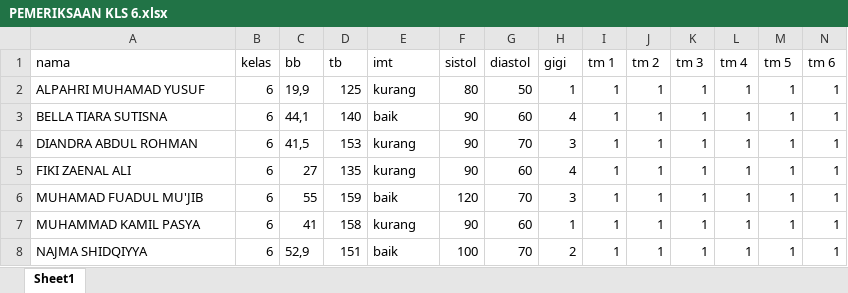
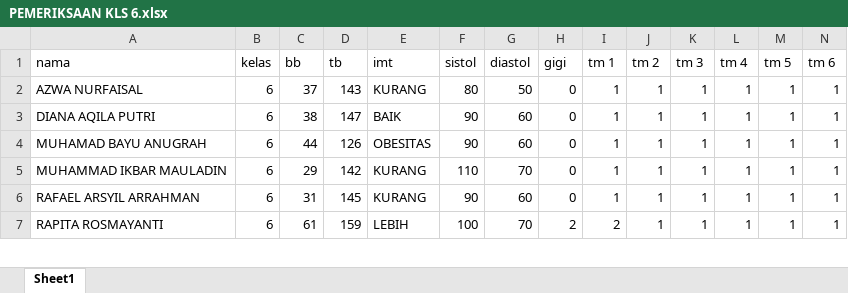
Before and after one commit to alvyfz/automation-ckg, an Excel workbook: PEMERIKSAAN KLS 6.xlsx, sheet Sheet1, drawn as a sheet; only a part is shown; values as stored, in another font and other column widths than the file's, no borders; removed rows and columns are numbered as before the commit, all else as after; rows hold the shown columns only; the diff covers the shown part only; the diff names each change by its address in the sheet, - before the commit and + after, or states it on an @@ line.

```diff
--- a/PEMERIKSAAN KLS 6.xlsx (sheet Sheet1)
+++ b/PEMERIKSAAN KLS 6.xlsx (sheet Sheet1)
-A2 (nama): ALPAHRI MUHAMAD YUSUF
+A2 (nama): AZWA NURFAISAL
-C2 (bb): 19,9
+C2 (bb): 37
-D2 (tb): 125
+D2 (tb): 143
-E2 (imt): kurang
+E2 (imt): KURANG
-H2 (gigi): 1
+H2 (gigi): 0
-A3 (nama): BELLA TIARA SUTISNA
+A3 (nama): DIANA AQILA PUTRI
-C3 (bb): 44,1
+C3 (bb): 38
-D3 (tb): 140
+D3 (tb): 147
-E3 (imt): baik
+E3 (imt): BAIK
-H3 (gigi): 4
+H3 (gigi): 0
-row 4: DIANDRA ABDUL ROHMAN | 6 | 41,5 | 153 | kurang | 90 | 70 | 3 | 1 | 1 | 1 | 1 | 1 | 1
-A4 (nama): FIKI ZAENAL ALI
+A4 (nama): MUHAMAD BAYU ANUGRAH
-C4 (bb): 27
+C4 (bb): 44
-D4 (tb): 135
+D4 (tb): 126
-E4 (imt): kurang
+E4 (imt): OBESITAS
-H4 (gigi): 4
+H4 (gigi): 0
-A5 (nama): MUHAMAD FUADUL MU'JIB
+A5 (nama): MUHAMMAD IKBAR MAULADIN
-C5 (bb): 55
+C5 (bb): 29
-D5 (tb): 159
+D5 (tb): 142
-E5 (imt): baik
+E5 (imt): KURANG
-F5 (sistol): 120
+F5 (sistol): 110
-H5 (gigi): 3
+H5 (gigi): 0
-A6 (nama): MUHAMMAD KAMIL PASYA
+A6 (nama): RAFAEL ARSYIL ARRAHMAN
-C6 (bb): 41
+C6 (bb): 31
-D6 (tb): 158
+D6 (tb): 145
-E6 (imt): kurang
+E6 (imt): KURANG
-H6 (gigi): 1
+H6 (gigi): 0
-A7 (nama): NAJMA SHIDQIYYA
+A7 (nama): RAPITA ROSMAYANTI
-C7 (bb): 52,9
+C7 (bb): 61
-D7 (tb): 151
+D7 (tb): 159
-E7 (imt): baik
+E7 (imt): LEBIH
-I7 (tm 1): 1
+I7 (tm 1): 2
```
Also changed, not shown: 7 removed rows and 5 edited cells elsewhere in this sheet, DATA KLS 1.xlsx, DATA KLS 6.xlsx, 5 other files.
